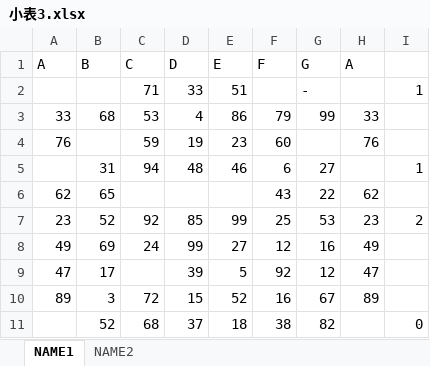
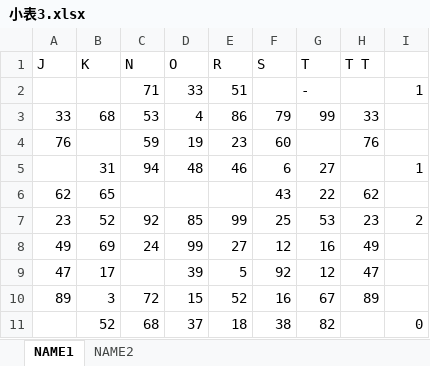
Before and after one commit to OrangeMoon-hub/Excel_combiner, an Excel workbook: 测试环境/小表3.xlsx, sheet NAME1, drawn as a sheet; values as stored, in another font and other column widths than the file's, no borders; removed rows and columns are numbered as before the commit, all else as after; the diff names each change by its address in the sheet, - before the commit and + after, or states it on an @@ line.

Commit message:
refactor: 同名列处理升级为三步判断逻辑
- Step 1: 小表所有同名列值完全一致 → 自动填入大表全部同名列
- Step 2: 小表=大表同名列数量 → 按顺序对应填入
- Step 3: 小表多于大表 → 逐列弹窗选择
- 新增 _resolve_dup_with_big() 替代 _resolve_dup_columns_global()
- 新增 _dup_col_multi_dialog() 支持 N 列选择
- big_col_index 改为 big_col_groups 保留所有重复列位置
- 数据填充改用 big_to_small 位置映射

```diff
--- a/测试环境/小表3.xlsx (sheet NAME1)
+++ b/测试环境/小表3.xlsx (sheet NAME1)
-row 1: A | B | C | D | E | F | G | A
+row 1: J | K | N | O | R | S | T | T T
```
Also changed, not shown: sheet NAME2, 测试环境/小表.xlsx, 测试环境/小表2.xlsx, 2 other files.
